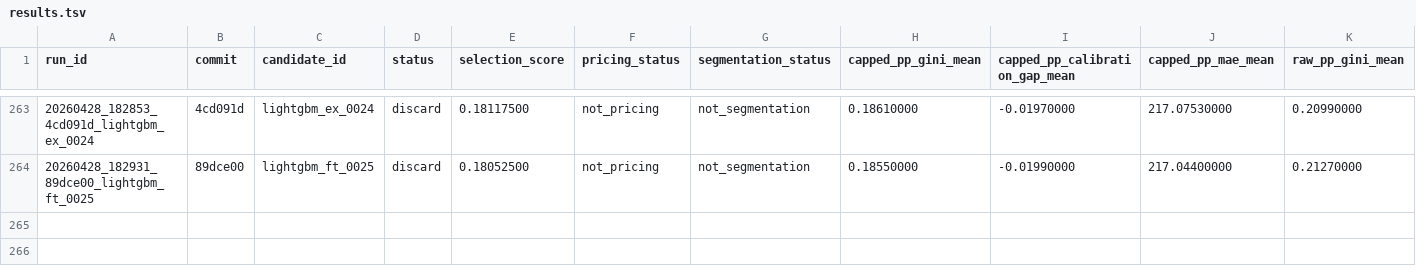
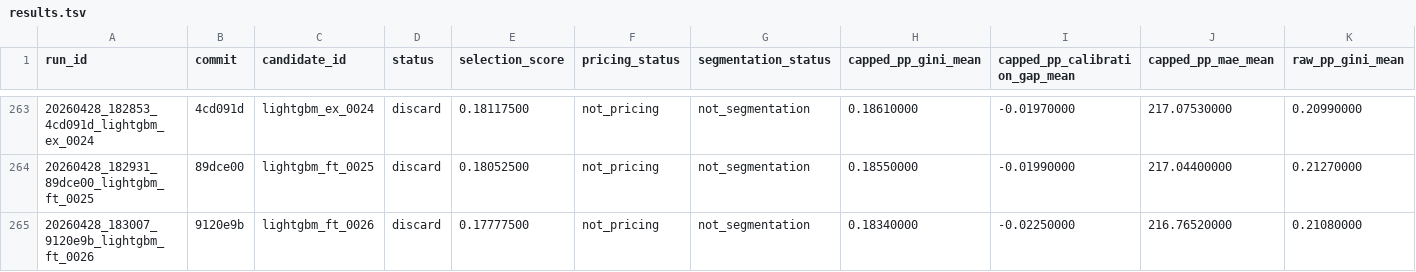
Before and after one commit to chriscarlton5/freMTPL_GLM, a TSV file: autoresearch/evidence/results.tsv, drawn as a sheet; only a part is shown, gaps mark what is left out; rows hold the shown columns only; the diff names each change by its address in the sheet, - before the commit and + after, or states it on an @@ line.

Commit message:
auto: evidence iter26 gini0.1834

```diff
--- a/autoresearch/evidence/results.tsv
+++ b/autoresearch/evidence/results.tsv
+row 265: 20260428_183007_9120e9b_lightgbm_ft_0026 | 9120e9b | lightgbm_ft_0026 | discard | 0.17777500 | not_pricing | not_segmentation | 0.18340000 | -0.02250000 | 216.76520000 | 0.21080000
```
Also changed, not shown: 6 other files.
